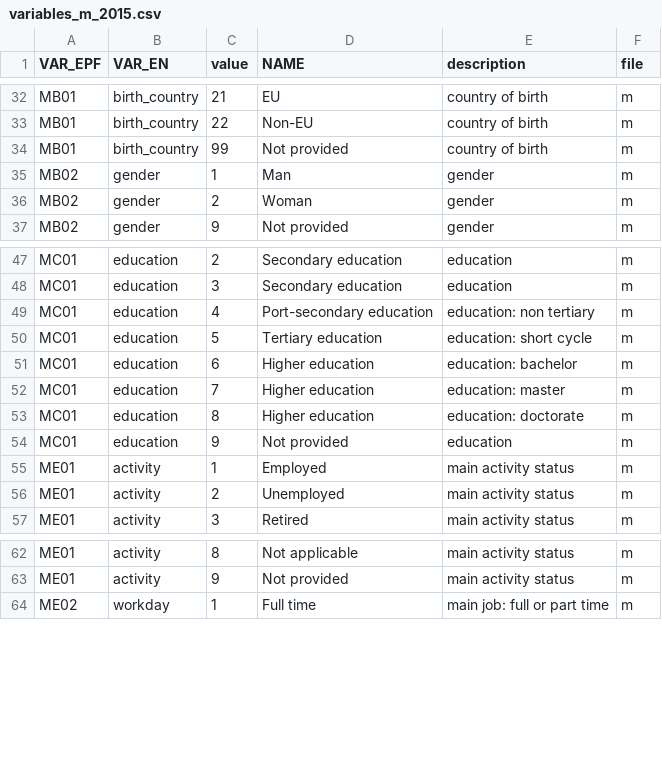
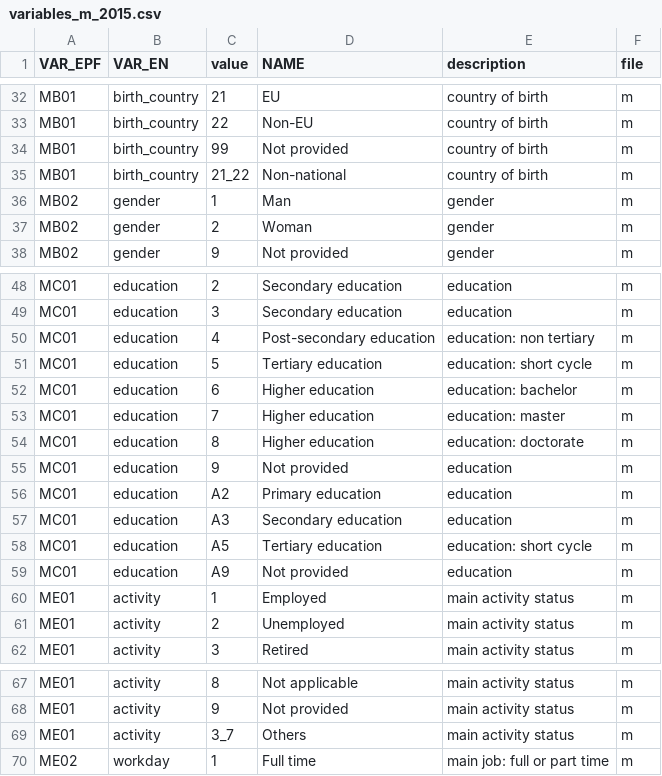
Before and after one commit to bc3LC/medusa, a CSV file: inst/extdata/eu/variables_m_2015.csv, drawn as a sheet; only a part is shown, gaps mark what is left out.

```diff
--- a/inst/extdata/eu/variables_m_2015.csv
+++ b/inst/extdata/eu/variables_m_2015.csv
@@ -34,2 +34,3 @@ MB01,birth_country,22,Non-EU,country of birth,m
 MB01,birth_country,99,Not provided,country of birth,m
+MB01,birth_country,21_22,Non-national,country of birth,m
 MB02,gender,1,Man,gender,m
@@ -48,3 +49,3 @@ MC01,education,2,Secondary education,education,m
 MC01,education,3,Secondary education,education,m
-MC01,education,4,Port-secondary education,education: non tertiary,m
+MC01,education,4,Post-secondary education,education: non tertiary,m
 MC01,education,5,Tertiary education,education: short cycle,m
@@ -54,2 +55,6 @@ MC01,education,8,Higher education,education: doctorate,m
 MC01,education,9,Not provided,education,m
+MC01,education,A2,Primary education,education,m
+MC01,education,A3,Secondary education,education,m
+MC01,education,A5,Tertiary education,education: short cycle,m
+MC01,education,A9,Not provided,education,m
 ME01,activity,1,Employed,main activity status,m
@@ -63,2 +68,3 @@ ME01,activity,8,Not applicable,main activity status,m
 ME01,activity,9,Not provided,main activity status,m
+ME01,activity,3_7,Others,main activity status,m
 ME02,workday,1,Full time,main job: full or part time,m
```
Also changed, not shown: inst/extdata/eu/graph_labels_eu.csv, 3 other files.
